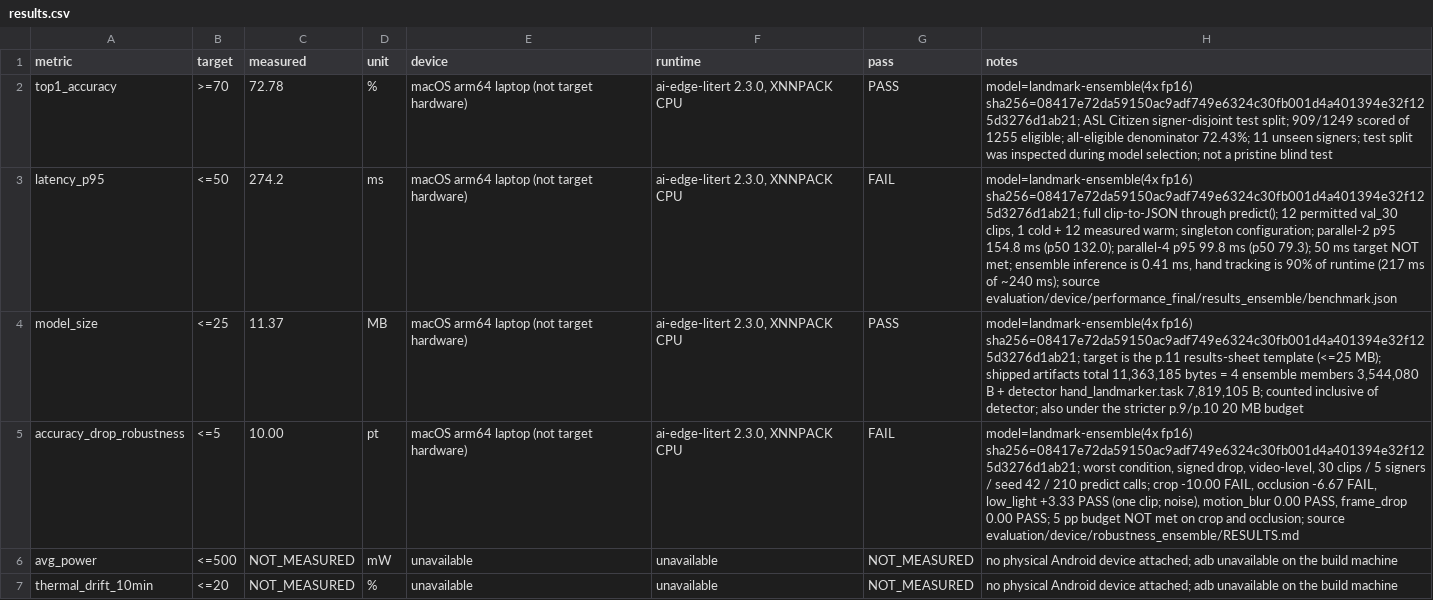
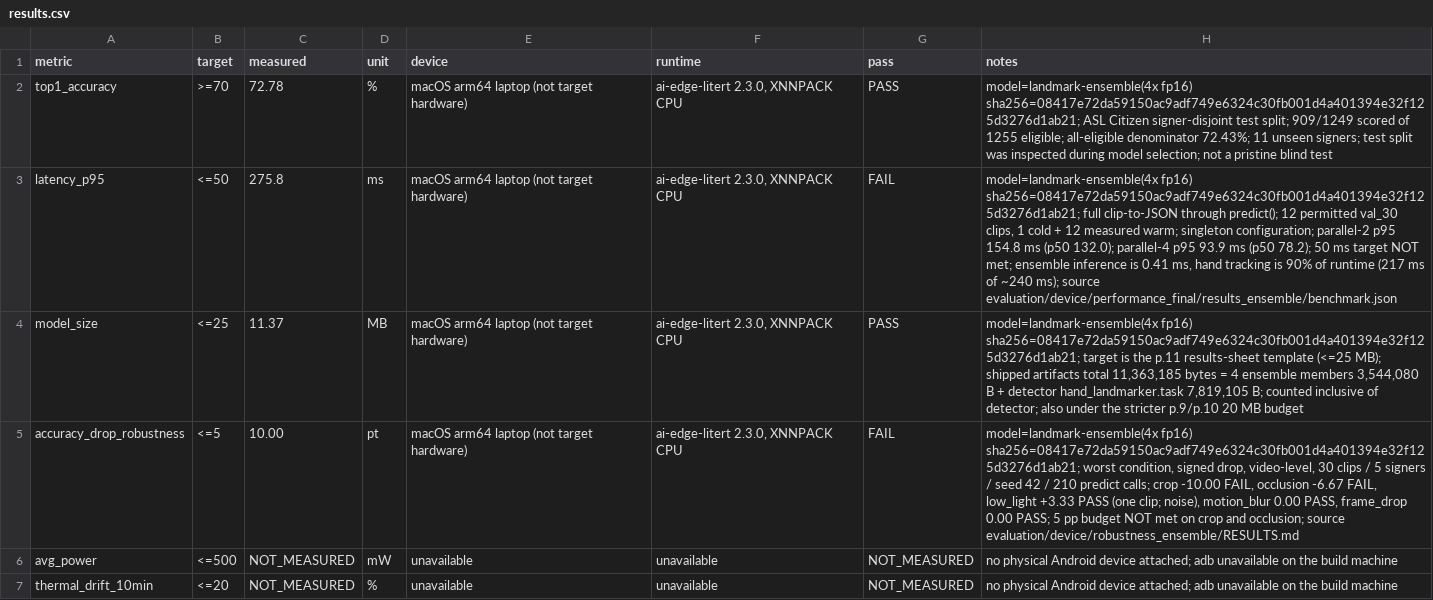
Before and after one commit to dev25bansal-ops/EchoGesture, a CSV file: results/results.csv, drawn as a sheet.

```diff
--- a/results/results.csv
+++ b/results/results.csv
@@ -2,3 +2,3 @@ metric,target,measured,unit,device,runtime,pass,notes
 top1_accuracy,>=70,72.78,%,macOS arm64 laptop (not target hardware),"ai-edge-litert 2.3.0, XNNPACK CPU",PASS,model=landmark-ensemble(4x fp16) sha256=08417e72da59150ac9adf749e6324c30fb001d4a401394e32f125d3276d1ab21; ASL Citizen signer-disjoint test split; 909/1249 scored of 1255 eligible; all-eligible denominator 72.43%; 11 unseen signers; test split was inspected during model selection; not a pristine blind test
-latency_p95,<=50,274.2,ms,macOS arm64 laptop (not target hardware),"ai-edge-litert 2.3.0, XNNPACK CPU",FAIL,"model=landmark-ensemble(4x fp16) sha256=08417e72da59150ac9adf749e6324c30fb001d4a401394e32f125d3276d1ab21; full clip-to-JSON through predict(); 12 permitted val_30 clips, 1 cold + 12 measured warm; singleton configuration; parallel-2 p95 154.8 ms (p50 132.0); parallel-4 p95 99.8 ms (p50 79.3); 50 ms target NOT met; ensemble inference is 0.41 ms, hand tracking is 90% of runtime (217 ms of ~240 ms); source evaluation/device/performance_final/results_ensemble/benchmark.json"
+latency_p95,<=50,275.8,ms,macOS arm64 laptop (not target hardware),"ai-edge-litert 2.3.0, XNNPACK CPU",FAIL,"model=landmark-ensemble(4x fp16) sha256=08417e72da59150ac9adf749e6324c30fb001d4a401394e32f125d3276d1ab21; full clip-to-JSON through predict(); 12 permitted val_30 clips, 1 cold + 12 measured warm; singleton configuration; parallel-2 p95 154.8 ms (p50 132.0); parallel-4 p95 93.9 ms (p50 78.2); 50 ms target NOT met; ensemble inference is 0.41 ms, hand tracking is 90% of runtime (217 ms of ~240 ms); source evaluation/device/performance_final/results_ensemble/benchmark.json"
 model_size,<=25,11.37,MB,macOS arm64 laptop (not target hardware),"ai-edge-litert 2.3.0, XNNPACK CPU",PASS,"model=landmark-ensemble(4x fp16) sha256=08417e72da59150ac9adf749e6324c30fb001d4a401394e32f125d3276d1ab21; target is the p.11 results-sheet template (<=25 MB); shipped artifacts total 11,363,185 bytes = 4 ensemble members 3,544,080 B + detector hand_landmarker.task 7,819,105 B; counted inclusive of detector; also under the stricter p.9/p.10 20 MB budget"
```
